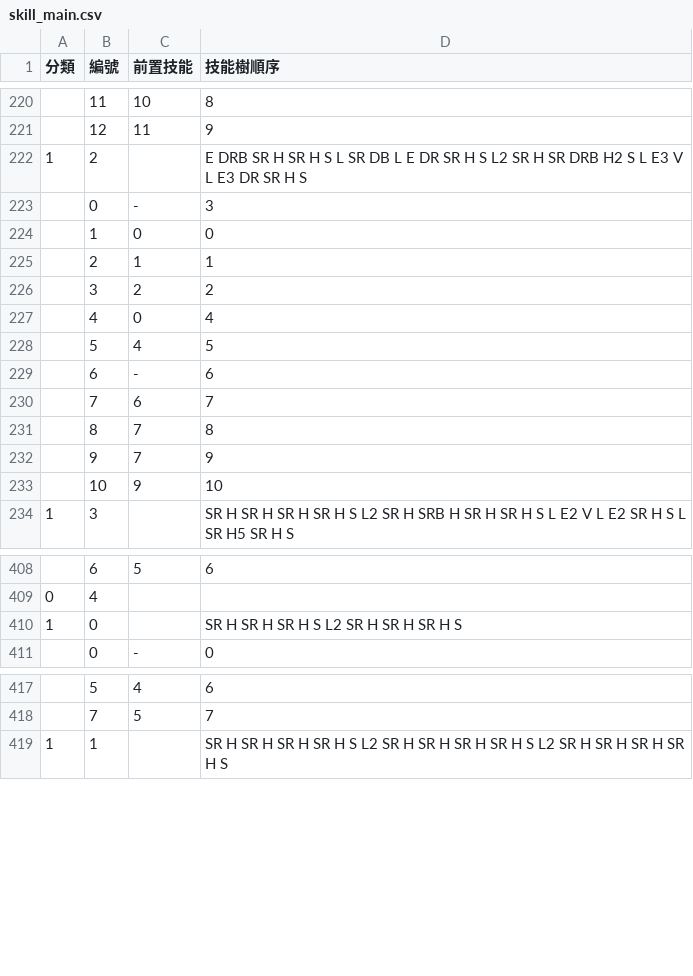
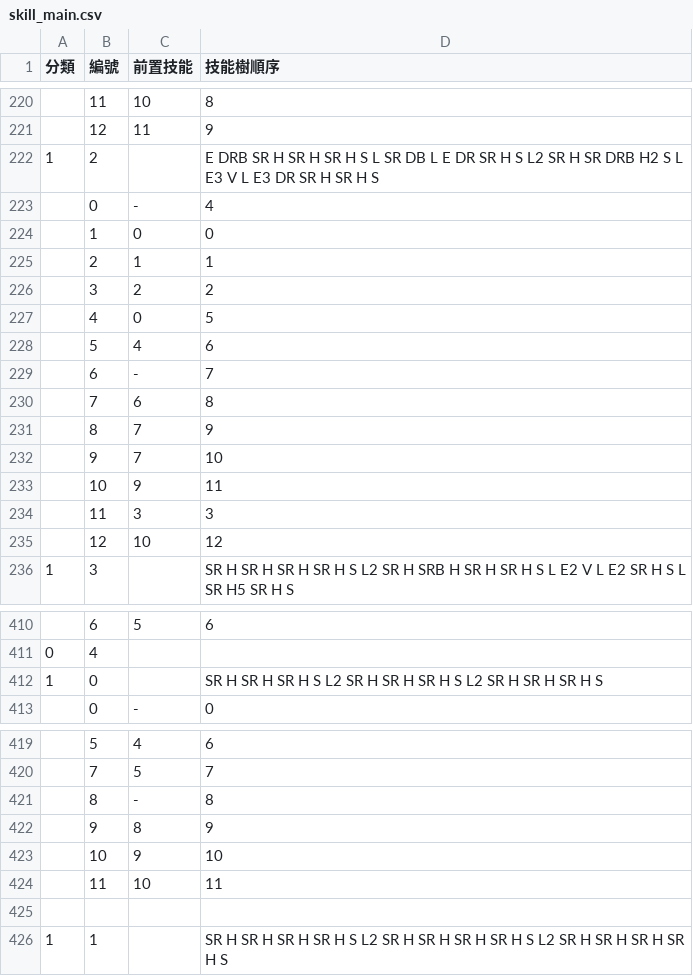
Before and after one commit to hcetyzun/Data-mirror, a CSV file: data/skill_main/skill_main.csv, drawn as a sheet; only a part is shown, gaps mark what is left out.

```diff
--- a/data/skill_main/skill_main.csv
+++ b/data/skill_main/skill_main.csv
@@ -221,4 +221,4 @@
 ,12,11,9
-1,2,,E DRB SR H SR H S L SR DB L E DR SR H S L2 SR H SR DRB H2 S L E3 V L E3 DR SR H S
-,0,-,3
+1,2,,E DRB SR H SR H SR H S L SR DB L E DR SR H S L2 SR H SR DRB H2 S L E3 V L E3 DR SR H SR H S
+,0,-,4
 ,1,0,0
@@ -226,9 +226,11 @@
 ,3,2,2
-,4,0,4
-,5,4,5
-,6,-,6
-,7,6,7
-,8,7,8
-,9,7,9
-,10,9,10
+,4,0,5
+,5,4,6
+,6,-,7
+,7,6,8
+,8,7,9
+,9,7,10
+,10,9,11
+,11,3,3
+,12,10,12
 1,3,,SR H SR H SR H SR H S L2 SR H SRB H SR H SR H S L E2 V L E2 SR H S L SR H5 SR H S
@@ -409,3 +411,3 @@
 0,4,,
-1,0,,SR H SR H SR H S L2 SR H SR H SR H S
+1,0,,SR H SR H SR H S L2 SR H SR H SR H S L2 SR H SR H SR H S
 ,0,-,0
@@ -418,2 +420,7 @@
 ,7,5,7
+,8,-,8
+,9,8,9
+,10,9,10
+,11,10,11
+,,,
 1,1,,SR H SR H SR H SR H S L2 SR H SR H SR H SR H S L2 SR H SR H SR H SR H S
```
Also changed, not shown: data/lang/en/skill_en.csv, data/lang/en/skillmain_en.csv, 4 other files.
